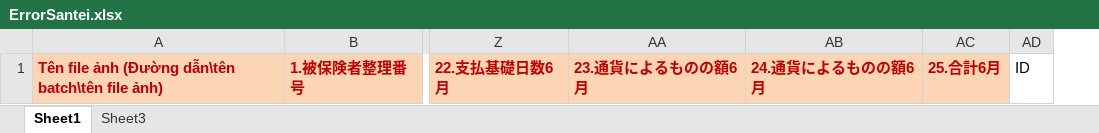
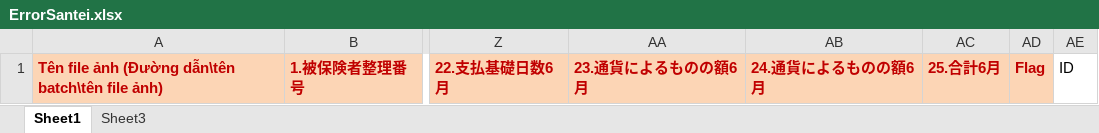
Before and after one commit to hcroyal/Natsu, an Excel workbook: temp/Santei/Resources/ErrorSantei.xlsx, sheet Sheet1, drawn as a sheet; only a part is shown, gaps mark what is left out; values as stored, in another font and other column widths than the file's, no borders; the diff names each change by its address in the sheet, - before the commit and + after, or states it on an @@ line.

```diff
--- a/temp/Santei/Resources/ErrorSantei.xlsx (sheet Sheet1)
+++ b/temp/Santei/Resources/ErrorSantei.xlsx (sheet Sheet1)
+column AD, row 1: Flag
```
Also changed, not shown: temp/Getsu/Resources/ErrorGetsu.xlsx, 33 other files.
